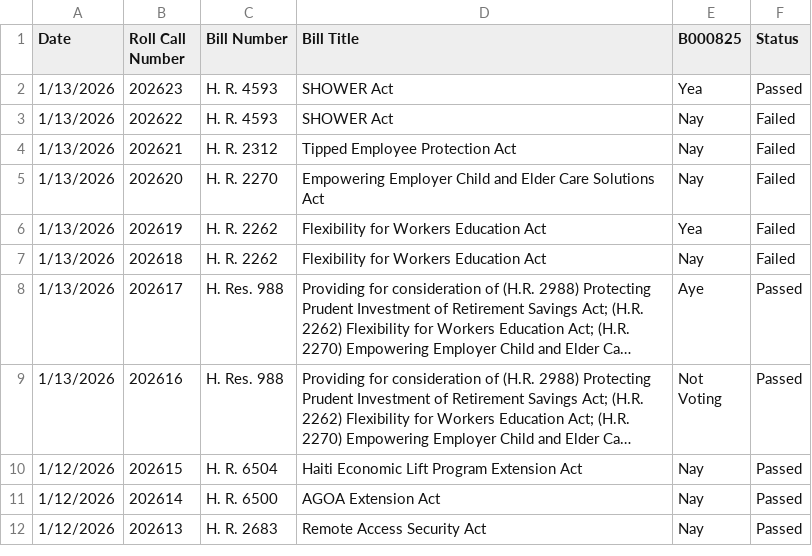
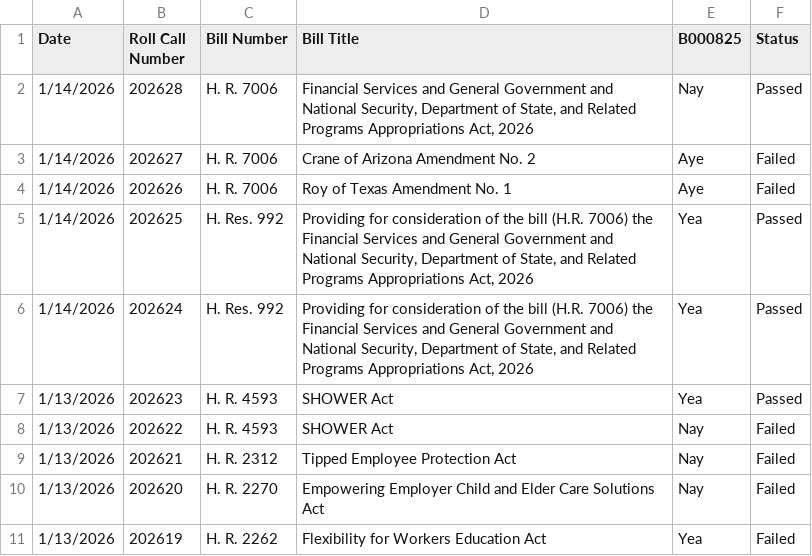
Before and after one commit to githamm/congressional-vote-tracker, a CSV file: representative_B000825_votes.csv, drawn as a sheet; only a part is shown; the shorter side is filled out with more unchanged rows; long unchanged cells end in ….

```diff
--- a/representative_B000825_votes.csv
+++ b/representative_B000825_votes.csv
@@ -1,2 +1,7 @@
 Date,Roll Call Number,Bill Number,Bill Title,B000825,Status
+1/14/2026,202628,H. R. 7006,"Financial Services and General Government and National Security, Department of State, and Related Programs Appropriations Act, 2026",Nay,Passed
+1/14/2026,202627,H. R. 7006,Crane of Arizona Amendment No. 2,Aye,Failed
+1/14/2026,202626,H. R. 7006,Roy of Texas Amendment No. 1,Aye,Failed
+1/14/2026,202625,H. Res. 992,"Providing for consideration of the bill (H.R. 7006) the Financial Services and General Government and National Security, Department of State, and Related Programs Appropriations Act, 2026",Yea,Passed
+1/14/2026,202624,H. Res. 992,"Providing for consideration of the bill (H.R. 7006) the Financial Services and General Government and National Security, Department of State, and Related Programs Appropriations Act, 2026",Yea,Passed
 1/13/2026,202623,H. R. 4593,SHOWER Act,Yea,Passed
```
Also changed, not shown: all_votes.csv, representative_C001121_votes.csv, 7 other files.
